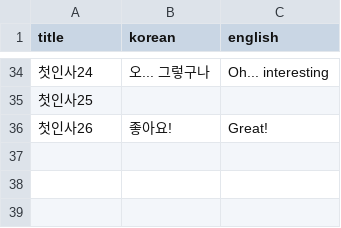
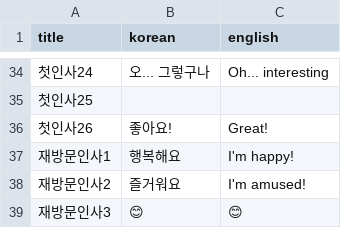
Before and after one commit to songhee-lee/i-manual, a CSV file: rasa_test/rasa_bot/data/smalltalk_answer.csv, drawn as a sheet; only a part is shown, gaps mark what is left out.

```diff
--- a/rasa_test/rasa_bot/data/smalltalk_answer.csv
+++ b/rasa_test/rasa_bot/data/smalltalk_answer.csv
@@ -36 +36,4 @@ title,korean,english
 첫인사26,좋아요!,Great!
+재방문인사1,행복해요,I'm happy!
+재방문인사2,즐거워요,I'm amused!
+재방문인사3,😊,😊,
```
Also changed, not shown: rasa_test/rasa_bot/data/smalltalk_question.csv, 1 other file.
